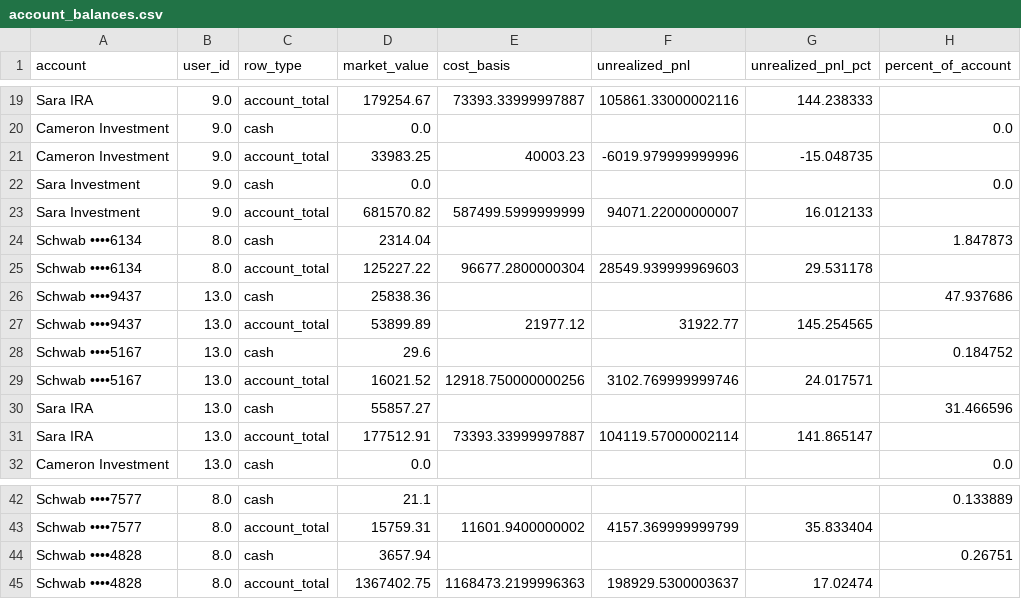
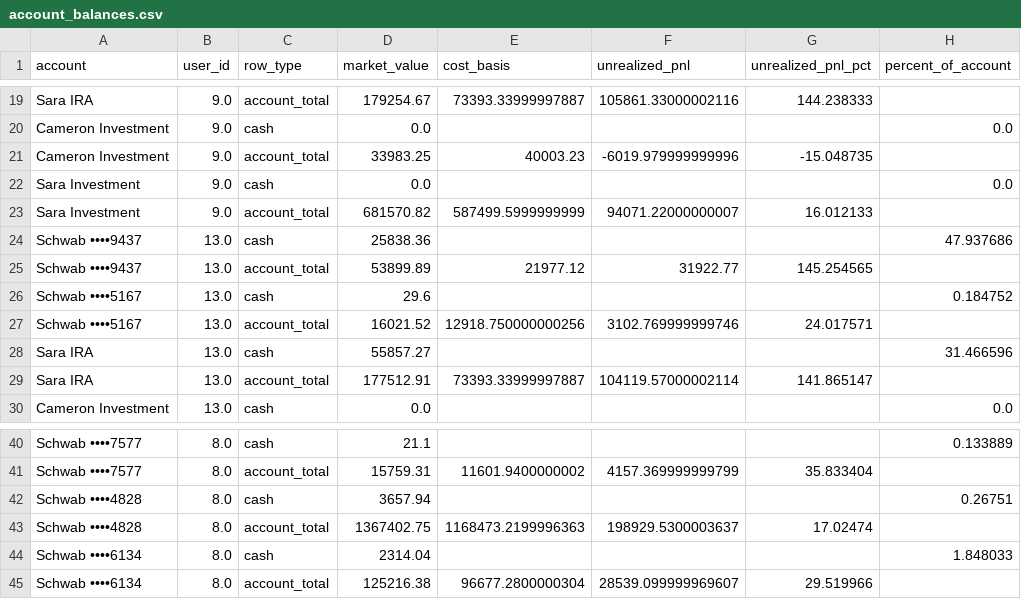
Before and after one commit to cameronjefferey/ccwj, a CSV file: dbt/seeds/account_balances.csv, drawn as a sheet; only a part is shown, gaps mark what is left out.

```diff
--- a/dbt/seeds/account_balances.csv
+++ b/dbt/seeds/account_balances.csv
@@ -23,4 +23,2 @@ Sara Investment,9.0,cash,0.0,,,,0.0
 Sara Investment,9.0,account_total,681570.82,587499.5999999999,94071.22000000007,16.012133,
-Schwab ••••6134,8.0,cash,2314.04,,,,1.847873
-Schwab ••••6134,8.0,account_total,125227.22,96677.2800000304,28549.939999969603,29.531178,
 Schwab ••••9437,13.0,cash,25838.36,,,,47.937686
@@ -45 +43,3 @@ Schwab ••••4828,8.0,cash,3657.94,,,,0.26751
 Schwab ••••4828,8.0,account_total,1367402.75,1168473.2199996363,198929.5300003637,17.02474,
+Schwab ••••6134,8.0,cash,2314.04,,,,1.848033
+Schwab ••••6134,8.0,account_total,125216.38,96677.2800000304,28539.099999969607,29.519966,
```
Also changed, not shown: dbt/seeds/current_positions.csv, dbt/seeds/trade_history.csv.
